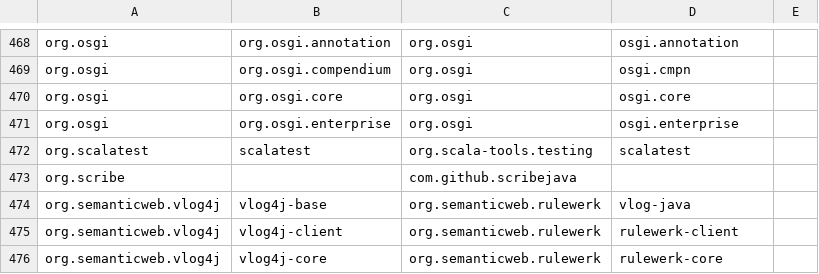
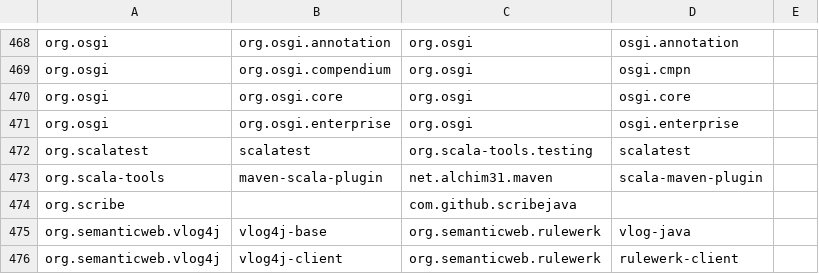
Before and after one commit to openrewrite/rewrite-java-dependencies, a CSV file: src/main/resources/migrations.csv, drawn as a sheet; only a part is shown, gaps mark what is left out; the shorter side is filled out with more unchanged rows.

```diff
--- a/src/main/resources/migrations.csv
+++ b/src/main/resources/migrations.csv
@@ -473,2 +473,3 @@ org.osgi,org.osgi.enterprise,org.osgi,osgi.enterprise,
 org.scalatest,scalatest,org.scala-tools.testing,scalatest,
+org.scala-tools,maven-scala-plugin,net.alchim31.maven,scala-maven-plugin,
 org.scribe,,com.github.scribejava,,
```
